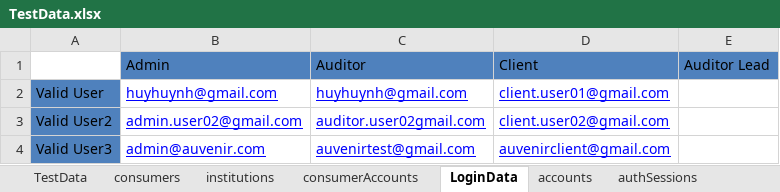
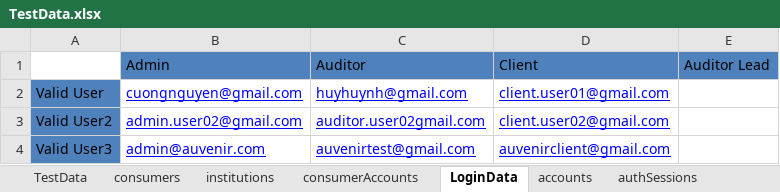
Before and after one commit to duongnguyendr/DataDriven, an Excel workbook: TestData.xlsx, sheet LoginData, drawn as a sheet; values as stored, in another font and other column widths than the file's, no borders; the diff names each change by its address in the sheet, - before the commit and + after, or states it on an @@ line.

```diff
--- a/TestData.xlsx (sheet LoginData)
+++ b/TestData.xlsx (sheet LoginData)
-B2: huyhuynh@gmail.com
+B2: cuongnguyen@gmail.com
```
Also changed, not shown: other sheet tabs, 6 other files.
